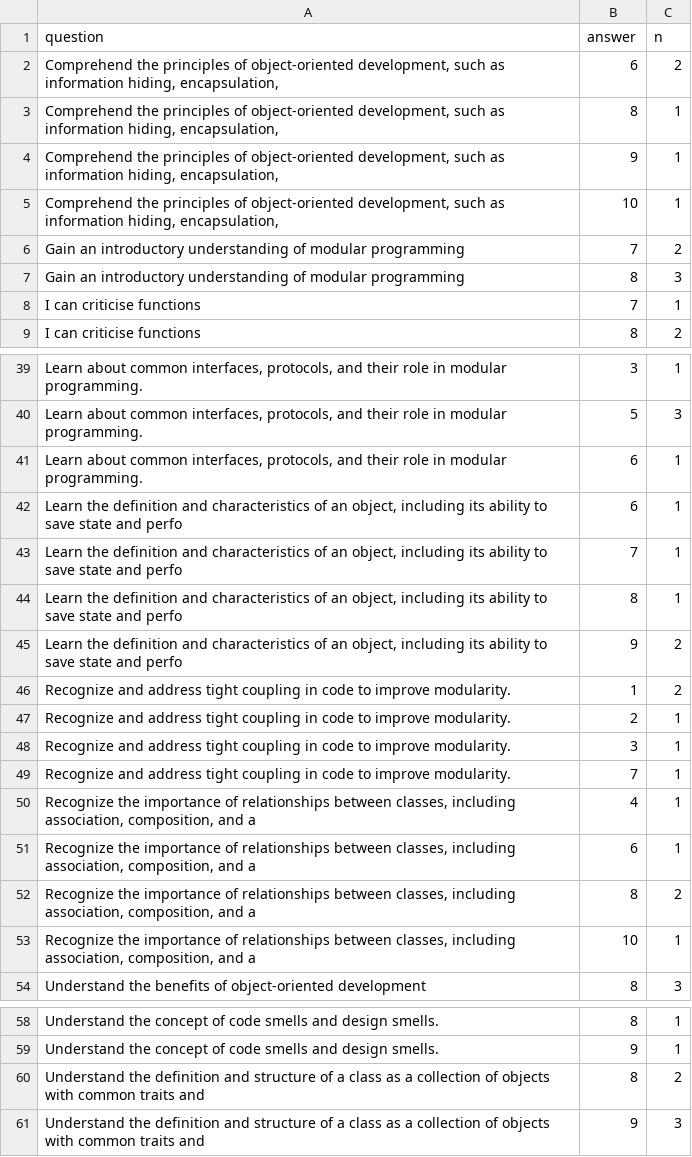
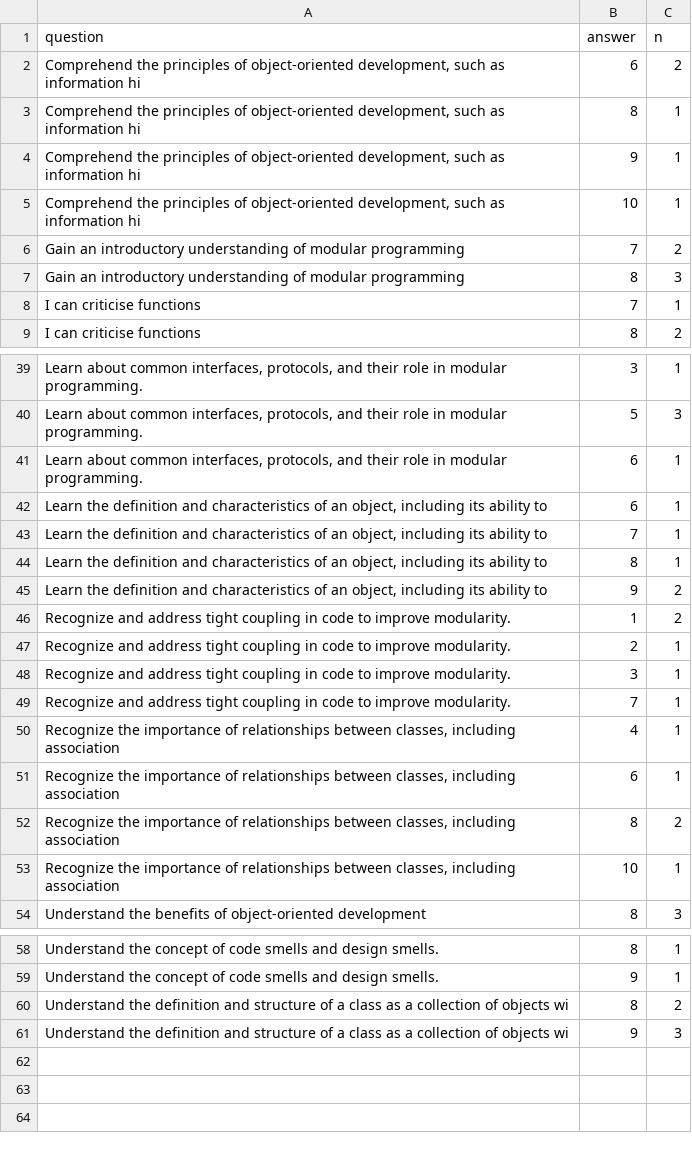
Before and after one commit to UPPMAX/programming_formalisms, a CSV file: evaluations/2024_autumn/thursday_tally.csv, drawn as a sheet; only a part is shown, gaps mark what is left out; the diff names each change by its address in the sheet, - before the commit and + after, or states it on an @@ line.

```diff
--- a/evaluations/2024_autumn/thursday_tally.csv
+++ b/evaluations/2024_autumn/thursday_tally.csv
-A2:A5 (question): …as information hiding, encapsulation,
+A2:A5 (question): …as information hi
-A42:A45 (question): …ability to save state and perfo
+A42:A45 (question): …ability to
-A50:A53 (question): …classes, including association, composition, and a
+A50:A53 (question): …classes, including association
-A60:A61 (question): …of objects with common traits and
+A60:A61 (question): …of objects wi
```
Also changed, not shown: 2 other files.
